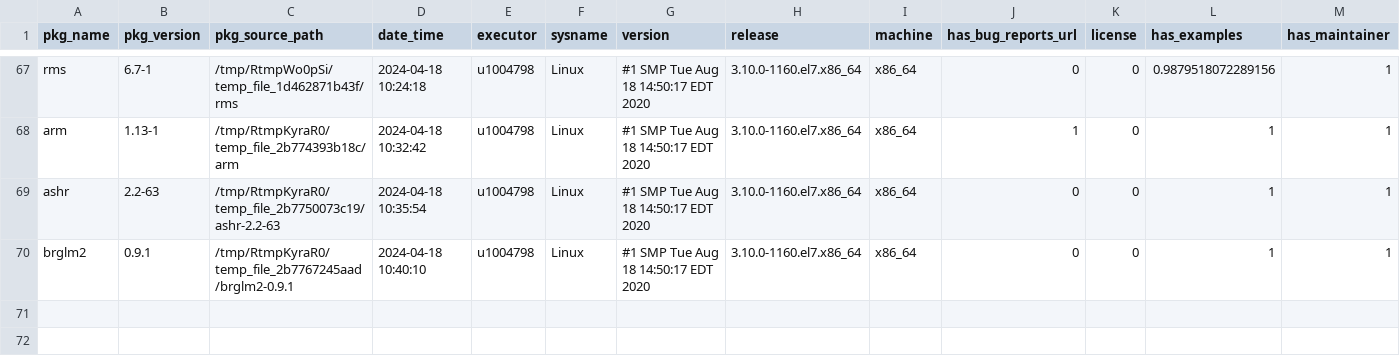
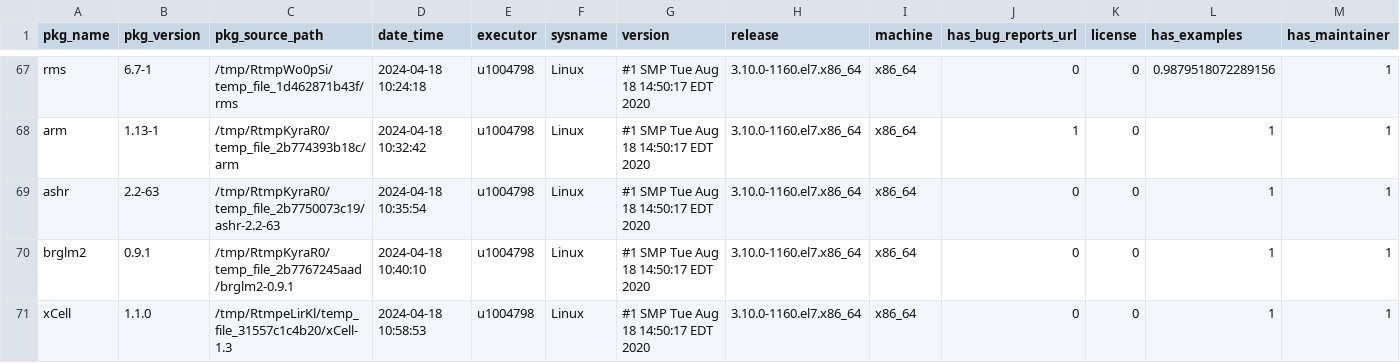
Before and after one commit to Sanofi-Public/risk.assessr, a CSV file: inst/extdata/riskdata_results.csv, drawn as a sheet; only a part is shown, gaps mark what is left out; rows hold the shown columns only; the diff names each change by its address in the sheet, - before the commit and + after, or states it on an @@ line.

Commit message:
add stats data xCell build-args on

```diff
--- a/inst/extdata/riskdata_results.csv
+++ b/inst/extdata/riskdata_results.csv
+row 71: xCell | 1.1.0 | /tmp/RtmpeLirKl/temp_file_31557c1c4b20/xCell-1.3 | 2024-04-18 10:58:53 | u1004798 | Linux | #1 SMP Tue Aug 18 14:50:17 EDT 2020 | 3.10.0-1160.el7.x86_64 | x86_64 | 0 | 0 | 1 | 1
```
Also changed, not shown: 2 other files.
